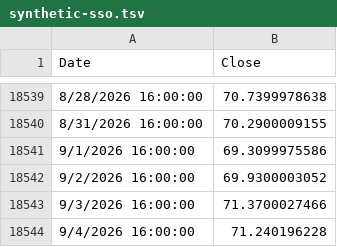
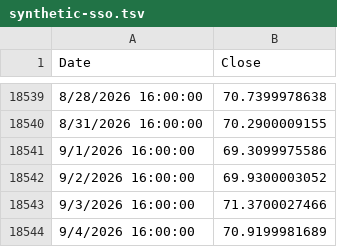
Before and after one commit to bumbeishvili/tqqq.networthcast.com, a TSV file: data/synthetic-sso.tsv, drawn as a sheet; only a part is shown, gaps mark what is left out.

```diff
--- a/data/synthetic-sso.tsv
+++ b/data/synthetic-sso.tsv
@@ -18543,2 +18543,2 @@ Date	Close
 9/3/2026 16:00:00	71.3700027466
-9/4/2026 16:00:00	71.240196228
+9/4/2026 16:00:00	70.9199981689
```
Also changed, not shown: data/spy.tsv, data/synthetic-qld.tsv, 5 other files.
